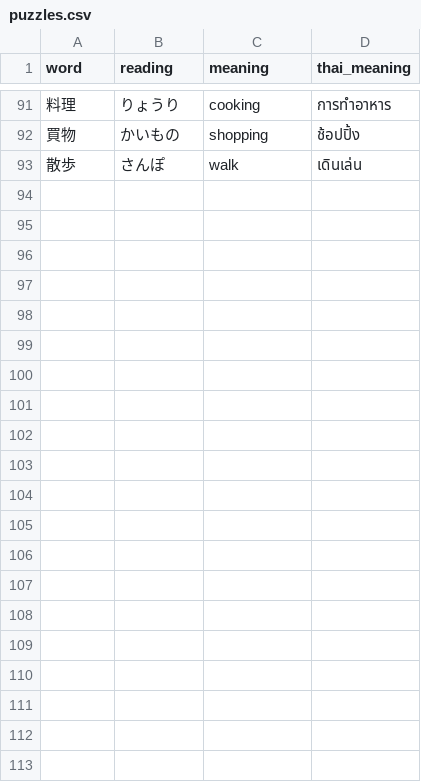
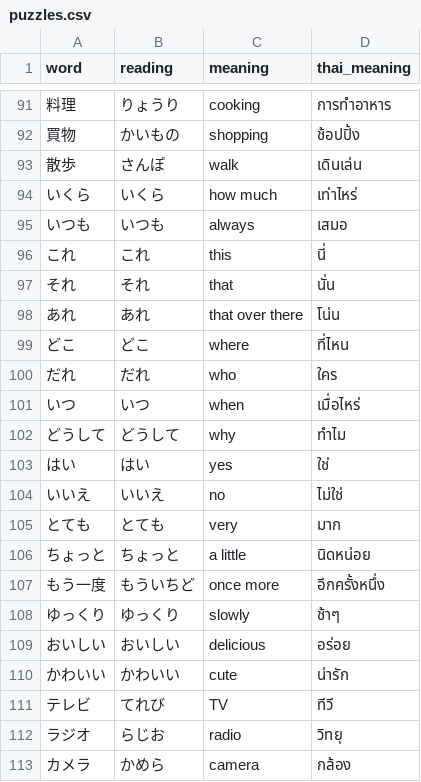
Before and after one commit to kasom/JapaneseCrosswords, a CSV file: data/puzzles.csv, drawn as a sheet; only a part is shown, gaps mark what is left out.

Commit message:
Add JLPT N4 wordlist and expand all existing lists with non-Kanji words

```diff
--- a/data/puzzles.csv
+++ b/data/puzzles.csv
@@ -93 +93,21 @@ word,reading,meaning,thai_meaning
 散歩,さんぽ,walk,เดินเล่น
+いくら,いくら,how much,เท่าไหร่
+いつも,いつも,always,เสมอ
+これ,これ,this,นี่
+それ,それ,that,นั่น
+あれ,あれ,that over there,โน่น
+どこ,どこ,where,ที่ไหน
+だれ,だれ,who,ใคร
+いつ,いつ,when,เมื่อไหร่
+どうして,どうして,why,ทำไม
+はい,はい,yes,ใช่
+いいえ,いいえ,no,ไม่ใช่
+とても,とても,very,มาก
+ちょっと,ちょっと,a little,นิดหน่อย
+もう一度,もういちど,once more,อีกครั้งหนึ่ง
+ゆっくり,ゆっくり,slowly,ช้าๆ
+おいしい,おいしい,delicious,อร่อย
+かわいい,かわいい,cute,น่ารัก
+テレビ,てれび,TV,ทีวี
+ラジオ,らじお,radio,วิทยุ
+カメラ,かめら,camera,กล้อง
```
Also changed, not shown: data/jlpt_n5.csv, data/verbs_adjectives.csv, 2 other files.
